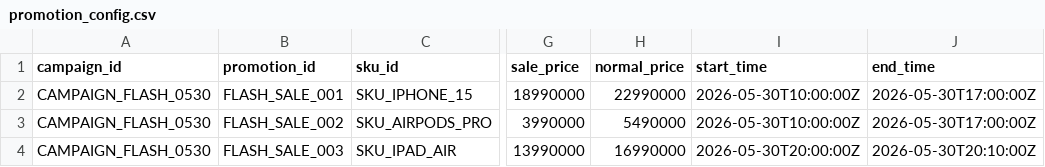
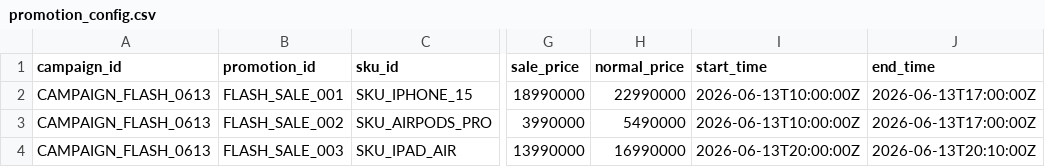
Before and after one commit to nguyenvanthanh0055-cyber/realtime-warehouse-inventory, a CSV file: data/input/promotion_config.csv, drawn as a sheet; only a part is shown, gaps mark what is left out; the diff names each change by its address in the sheet, - before the commit and + after, or states it on an @@ line.

```diff
--- a/data/input/promotion_config.csv
+++ b/data/input/promotion_config.csv
-A2:A4 (campaign_id): CAMPAIGN_FLASH_0530
+A2:A4 (campaign_id): CAMPAIGN_FLASH_0613
-I2:I3 (start_time): 2026-05-30T10:00:00Z
+I2:I3 (start_time): 2026-06-13T10:00:00Z
-J2:J3 (end_time): 2026-05-30T17:00:00Z
+J2:J3 (end_time): 2026-06-13T17:00:00Z
-I4 (start_time): 2026-05-30T20:00:00Z
+I4 (start_time): 2026-06-13T20:00:00Z
-J4 (end_time): 2026-05-30T20:10:00Z
+J4 (end_time): 2026-06-13T20:10:00Z
```
Also changed, not shown: data/input/initial_inventory.csv, 40 other files.
